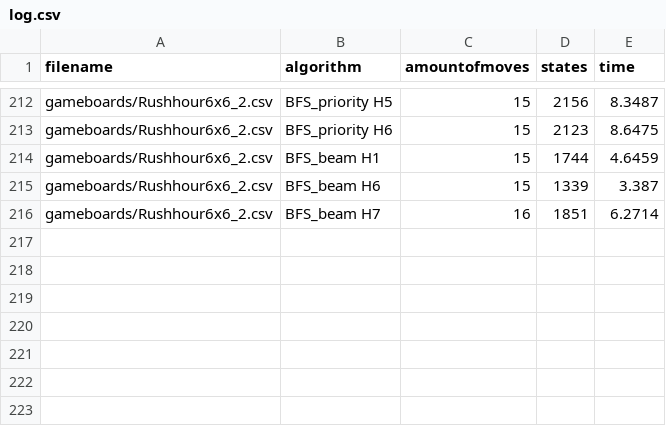
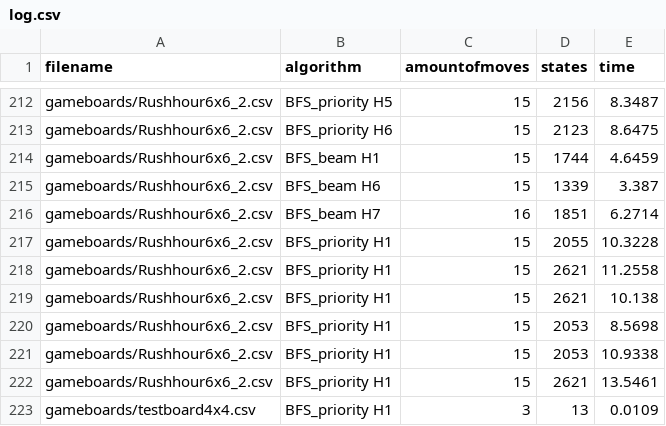
Before and after one commit to tjerkok/Rush_Hour, a CSV file: output/log.csv, drawn as a sheet; only a part is shown, gaps mark what is left out; the diff names each change by its address in the sheet, - before the commit and + after, or states it on an @@ line.

Commit message:
update

```diff
--- a/output/log.csv
+++ b/output/log.csv
+row 217: gameboards/Rushhour6x6_2.csv | BFS_priority H1 | 15 | 2055 | 10.3228
+row 218: gameboards/Rushhour6x6_2.csv | BFS_priority H1 | 15 | 2621 | 11.2558
+row 219: gameboards/Rushhour6x6_2.csv | BFS_priority H1 | 15 | 2621 | 10.138
+row 220: gameboards/Rushhour6x6_2.csv | BFS_priority H1 | 15 | 2053 | 8.5698
+row 221: gameboards/Rushhour6x6_2.csv | BFS_priority H1 | 15 | 2053 | 10.9338
+row 222: gameboards/Rushhour6x6_2.csv | BFS_priority H1 | 15 | 2621 | 13.5461
+row 223: gameboards/testboard4x4.csv | BFS_priority H1 | 3 | 13 | 0.0109
```
